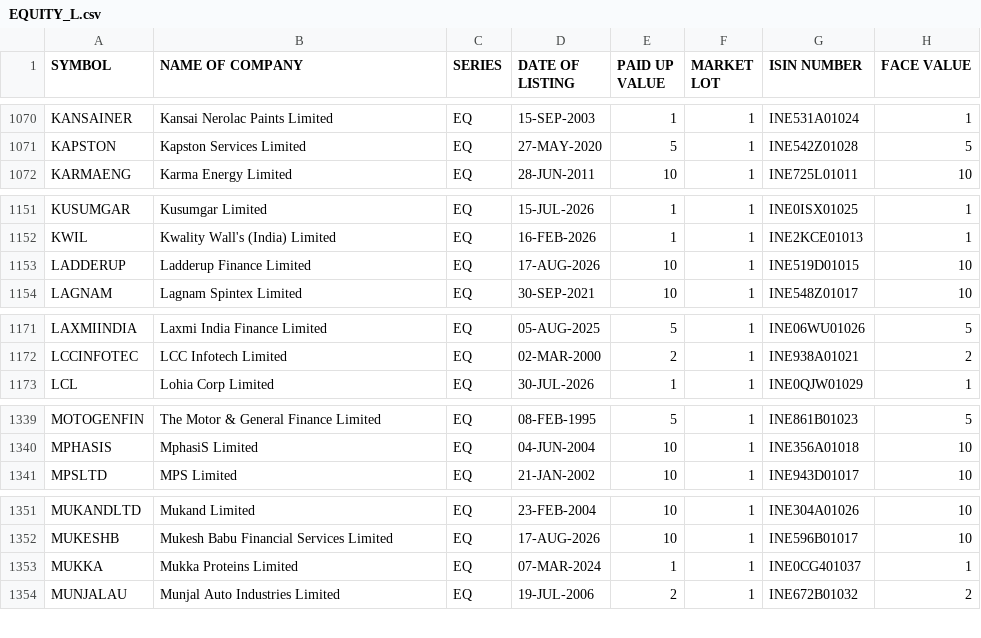
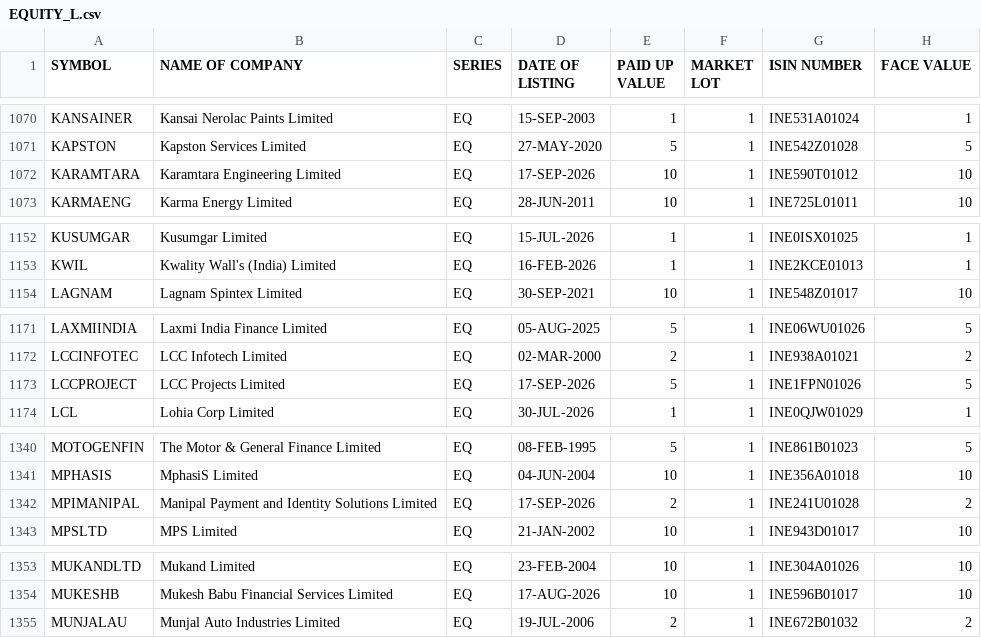
Before and after one commit to prayan2702/Streamlit_Momn_v13_Cached_DB, a CSV file: EQUITY_L.csv, drawn as a sheet; only a part is shown, gaps mark what is left out; the diff covers the shown part only.

```diff
--- a/EQUITY_L.csv
+++ b/EQUITY_L.csv
@@ -1071,2 +1071,3 @@ KANSAINER,Kansai Nerolac Paints Limited,EQ,15-SEP-2003,1,1,INE531A01024,1
 KAPSTON,Kapston Services Limited,EQ,27-MAY-2020,5,1,INE542Z01028,5
+KARAMTARA,Karamtara Engineering Limited,EQ,17-SEP-2026,10,1,INE590T01012,10
 KARMAENG,Karma Energy Limited,EQ,28-JUN-2011,10,1,INE725L01011,10
@@ -1152,3 +1153,2 @@ KUSUMGAR,Kusumgar Limited,EQ,15-JUL-2026,1,1,INE0ISX01025,1
 KWIL,Kwality Wall's (India) Limited,EQ,16-FEB-2026,1,1,INE2KCE01013,1
-LADDERUP,Ladderup Finance Limited,EQ,17-AUG-2026,10,1,INE519D01015,10
 LAGNAM,Lagnam Spintex Limited,EQ,30-SEP-2021,10,1,INE548Z01017,10
@@ -1172,2 +1172,3 @@ LAXMIINDIA,Laxmi India Finance Limited,EQ,05-AUG-2025,5,1,INE06WU01026,5
 LCCINFOTEC,LCC Infotech Limited,EQ,02-MAR-2000,2,1,INE938A01021,2
+LCCPROJECT,LCC Projects Limited,EQ,17-SEP-2026,5,1,INE1FPN01026,5
 LCL,Lohia Corp Limited,EQ,30-JUL-2026,1,1,INE0QJW01029,1
@@ -1340,2 +1341,3 @@ MOTOGENFIN,The Motor & General Finance Limited,EQ,08-FEB-1995,5,1,INE861B01023,5
 MPHASIS,MphasiS Limited,EQ,04-JUN-2004,10,1,INE356A01018,10
+MPIMANIPAL,Manipal Payment and Identity Solutions Limited,EQ,17-SEP-2026,2,1,INE241U01028,2
 MPSLTD,MPS Limited,EQ,21-JAN-2002,10,1,INE943D01017,10
@@ -1352,3 +1354,2 @@ MUKANDLTD,Mukand Limited,EQ,23-FEB-2004,10,1,INE304A01026,10
 MUKESHB,Mukesh Babu Financial Services Limited,EQ,17-AUG-2026,10,1,INE596B01017,10
-MUKKA,Mukka Proteins Limited,EQ,07-MAR-2024,1,1,INE0CG401037,1
 MUNJALAU,Munjal Auto Industries Limited,EQ,19-JUL-2006,2,1,INE672B01032,2
```
Also changed, not shown: 5 added rows, 3 removed rows and 1 edited cell elsewhere in this file.
